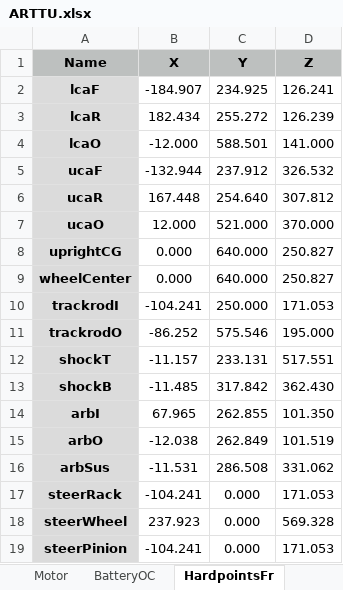
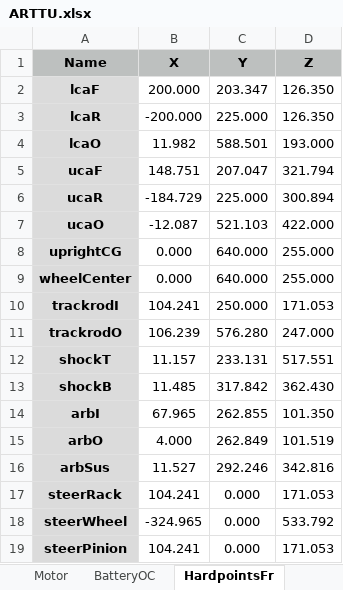
Before and after one commit to ganea-andrei-dragos-30321/VehicleModel, an Excel workbook: Scripts_Data/Data_Vehicle/ARTTU.xlsx, sheet HardpointsFr, drawn as a sheet; only a part is shown; values as stored, in another font and other column widths than the file's, no borders; the diff covers the shown part only; the diff names each change by its address in the sheet, - before the commit and + after, or states it on an @@ line.

```diff
--- a/Scripts_Data/Data_Vehicle/ARTTU.xlsx (sheet HardpointsFr)
+++ b/Scripts_Data/Data_Vehicle/ARTTU.xlsx (sheet HardpointsFr)
-B2 (X): -184.907
+B2 (X): 200.000
-C2 (Y): 234.925
+C2 (Y): 203.347
-D2 (Z): 126.241
+D2 (Z): 126.350
-B3 (X): 182.434
+B3 (X): -200.000
-C3 (Y): 255.272
+C3 (Y): 225.000
-D3 (Z): 126.239
+D3 (Z): 126.350
-B4 (X): -12.000
+B4 (X): 11.982
-D4 (Z): 141.000
+D4 (Z): 193.000
-B5 (X): -132.944
+B5 (X): 148.751
-C5 (Y): 237.912
+C5 (Y): 207.047
-D5 (Z): 326.532
+D5 (Z): 321.794
-B6 (X): 167.448
+B6 (X): -184.729
-C6 (Y): 254.640
+C6 (Y): 225.000
-D6 (Z): 307.812
+D6 (Z): 300.894
-B7 (X): 12.000
+B7 (X): -12.087
-C7 (Y): 521.000
+C7 (Y): 521.103
-D7 (Z): 370.000
+D7 (Z): 422.000
-D8:D9 (Z): 250.827
+D8:D9 (Z): 255.000
-B10 (X): -104.241
+B10 (X): 104.241
-B11 (X): -86.252
+B11 (X): 106.239
-C11 (Y): 575.546
+C11 (Y): 576.280
-D11 (Z): 195.000
+D11 (Z): 247.000
-B12 (X): -11.157
+B12 (X): 11.157
-B13 (X): -11.485
+B13 (X): 11.485
-B15 (X): -12.038
+B15 (X): 4.000
-B16 (X): -11.531
+B16 (X): 11.527
-C16 (Y): 286.508
+C16 (Y): 292.246
-D16 (Z): 331.062
+D16 (Z): 342.816
-B17 (X): -104.241
+B17 (X): 104.241
-B18 (X): 237.923
+B18 (X): -324.965
-D18 (Z): 569.328
+D18 (Z): 533.792
-B19 (X): -104.241
+B19 (X): 104.241
```
Also changed, not shown: 3 added rows and 3 removed rows elsewhere in this sheet, sheet HardpointsRr, charts or pictures, 58 other files.
